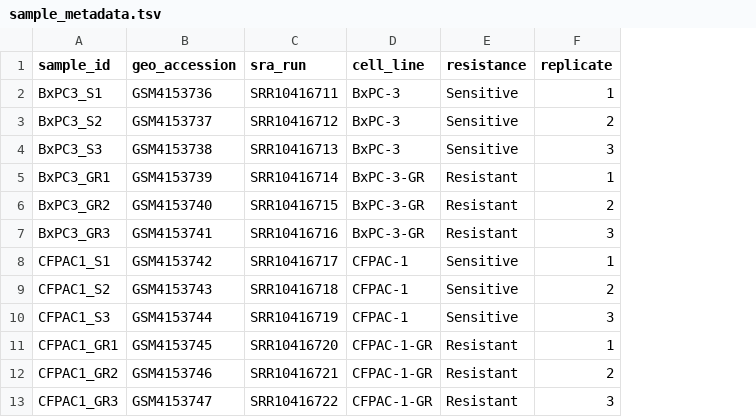
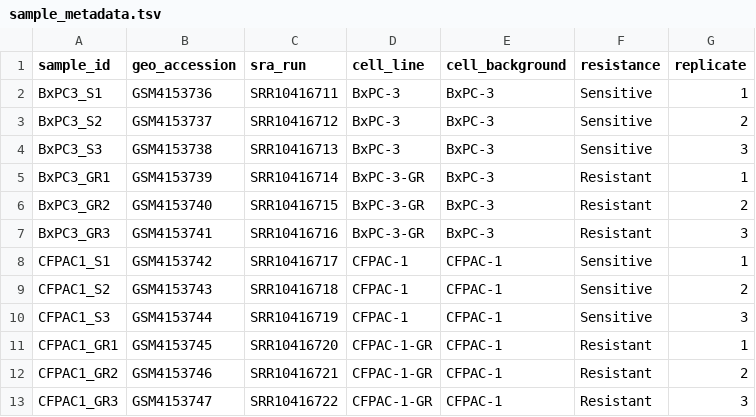
Before and after one commit to MaryamKhatibi/rnaseq-drug-resistance-analysis, a TSV file: data/metadata/sample_metadata.tsv, drawn as a sheet; the diff names each change by its address in the sheet, - before the commit and + after, or states it on an @@ line.

Commit message:
Update metadata with cell background

```diff
--- a/data/metadata/sample_metadata.tsv
+++ b/data/metadata/sample_metadata.tsv
+column E (cell_background), rows 2-13: BxPC-3 | BxPC-3 | BxPC-3 | BxPC-3 | BxPC-3 | BxPC-3 | CFPAC-1 | CFPAC-1 | CFPAC-1 | CFPAC-1 | CFPAC-1 | CFPAC-1
```
Also changed, not shown: 1 other file.
